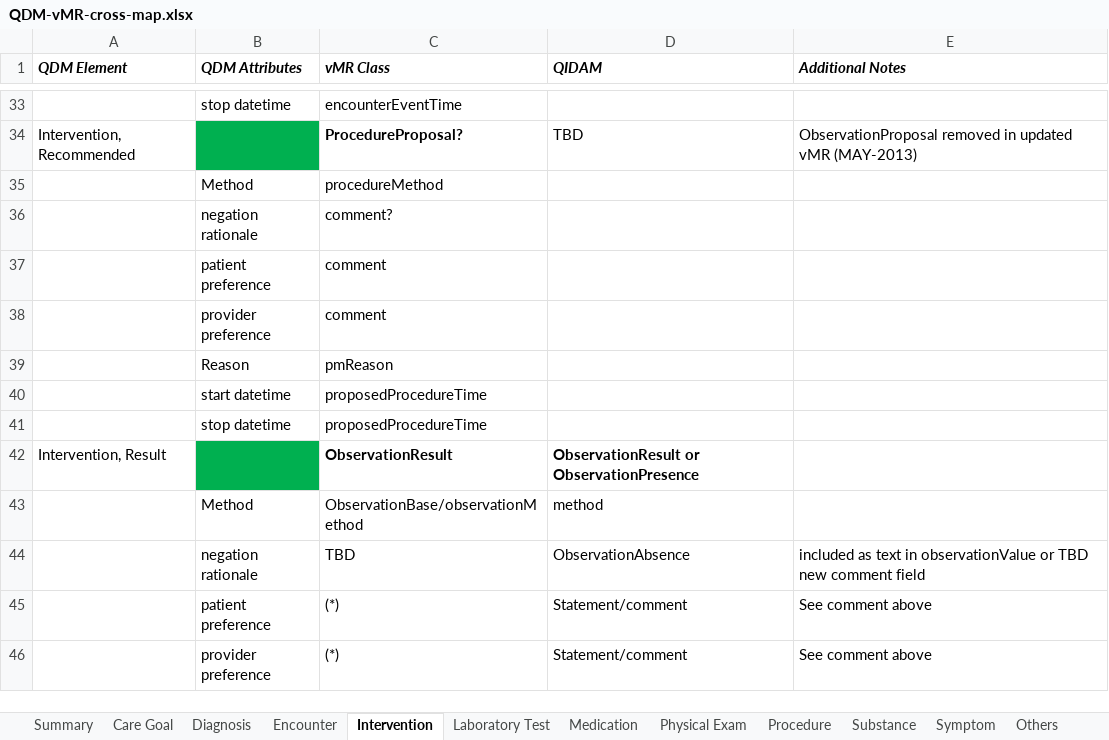
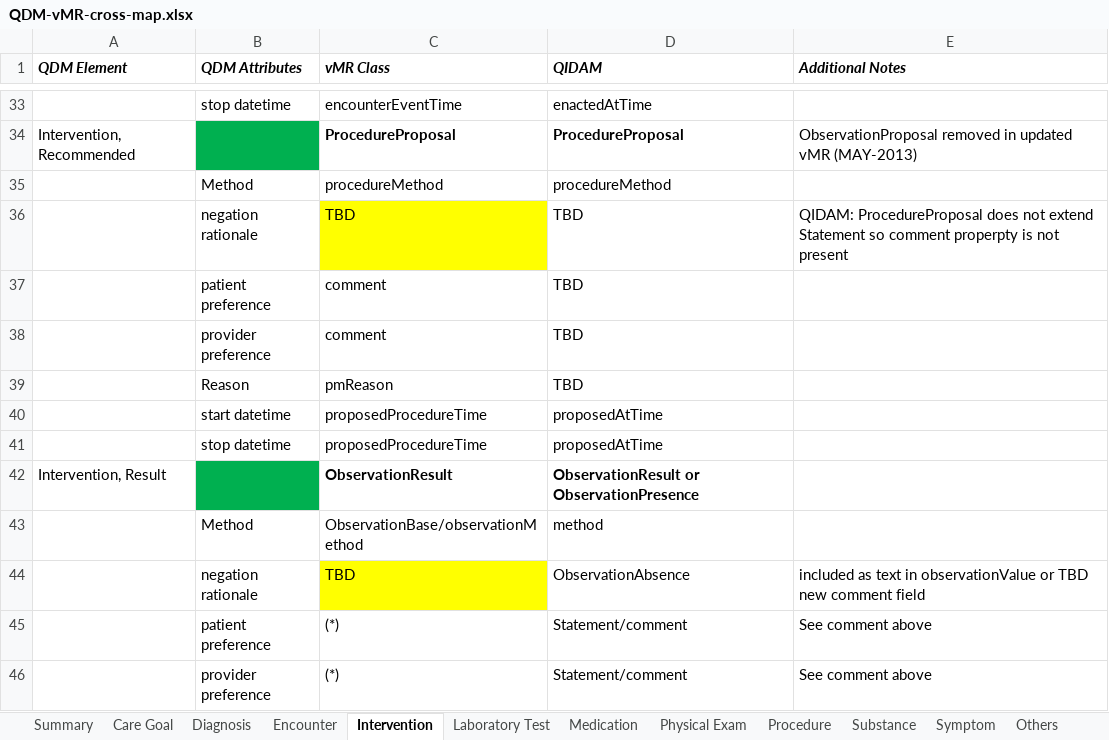
Before and after one commit to cqframework/OneModel, an Excel workbook: documents/QDM-vMR-cross-map.xlsx, sheet Intervention, drawn as a sheet; only a part is shown, gaps mark what is left out; values as stored, in another font and other column widths than the file's, no borders; removed rows and columns are numbered as before the commit, all else as after; the diff covers the shown part only; the diff names each change by its address in the sheet, - before the commit and + after, or states it on an @@ line.

Commit message:
updated QDM > QIDAM mappings : -Symptoms -Intervention, Order -Intervention, Performed -Intervention, Recommended

```diff
--- a/documents/QDM-vMR-cross-map.xlsx (sheet Intervention)
+++ b/documents/QDM-vMR-cross-map.xlsx (sheet Intervention)
-D33 (QIDAM): (empty)
+D33 (QIDAM): enactedAtTime
-C34 (vMR Class): ProcedureProposal?
+C34 (vMR Class): ProcedureProposal
-D34 (QIDAM): TBD
+D34 (QIDAM): ProcedureProposal
-D34 bold: off
+D34 bold: on
-D35 (QIDAM): (empty)
+D35 (QIDAM): procedureMethod
-row 36:  | negation rationale | comment?
+row 36:  | negation rationale | TBD | TBD | QIDAM: ProcedureProposal does not extend Statement so comment properpty is not present
-D37:D39 (QIDAM): (empty)
+D37:D39 (QIDAM): TBD
-D40:D41 (QIDAM): (empty)
+D40:D41 (QIDAM): proposedAtTime
-C44 fill: none
+C44 fill: #FFFF00
```
Also changed, not shown: 4 added rows, 4 removed rows, 22 edited cells and cell formats elsewhere in this sheet, sheet Symptom, sheet Summary, charts or pictures.
